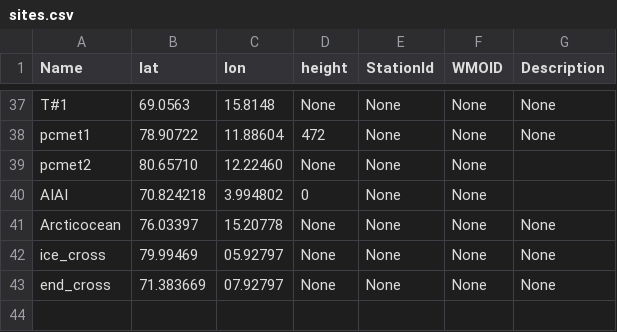
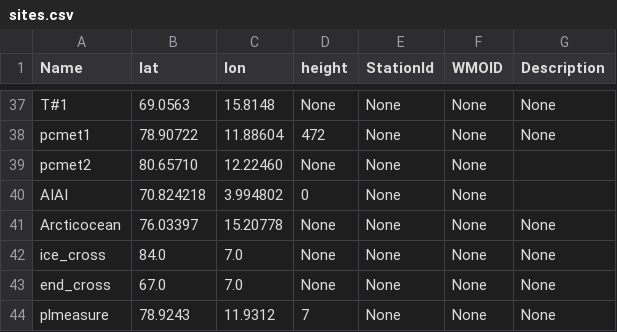
Before and after one commit to ainajoh/weathervis, a CSV file: weathervis/data/sites.csv, drawn as a sheet; only a part is shown, gaps mark what is left out.

```diff
--- a/weathervis/data/sites.csv
+++ b/weathervis/data/sites.csv
@@ -41,3 +41,4 @@ AIAI;70.824218;3.994802;0;None;None
 Arcticocean;76.03397;15.20778;None;None;None;None
-ice_cross;79.99469;05.92797;None;None;None;None
-end_cross;71.383669;07.92797;None;None;None;None
+ice_cross;84.0;7.0;None;None;None;None
+end_cross;67.0;7.0;None;None;None;None
+plmeasure;78.9243;11.9312;7;None;None;None
```
Also changed, not shown: 4 other files.
